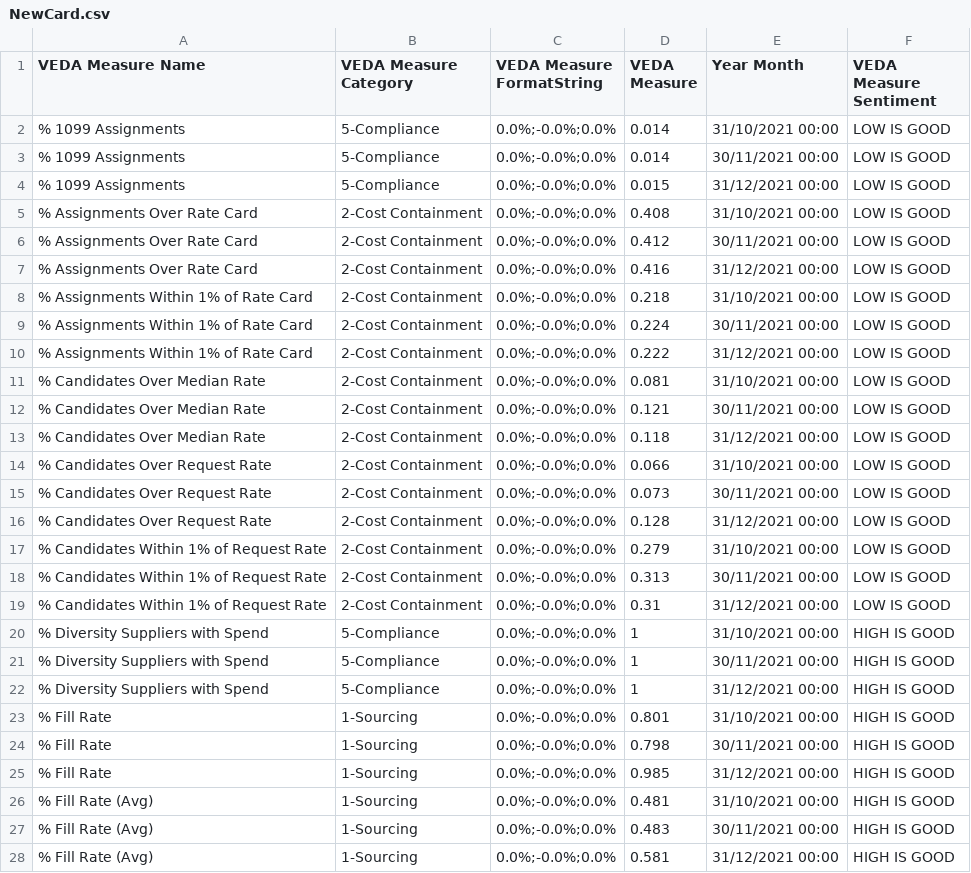
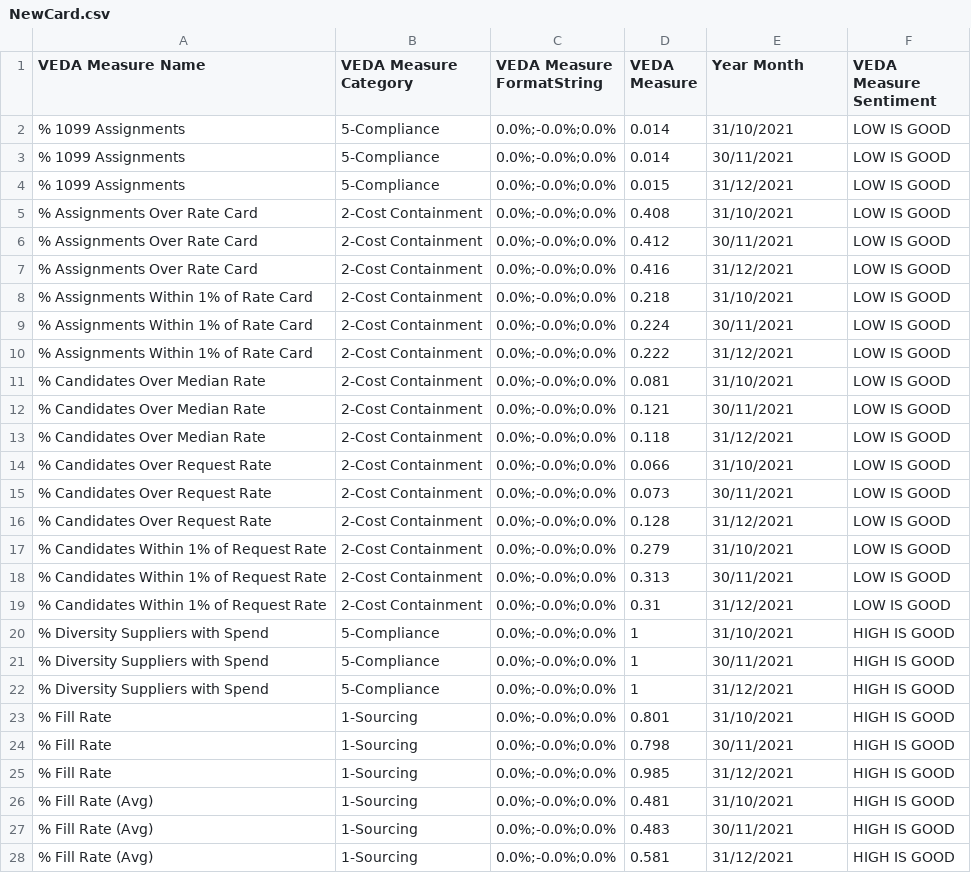
Before and after one commit to CSalcedoDataBI/SampleDataSets, a CSV file: NewCard.csv, drawn as a sheet; only a part is shown; the diff covers the shown part only.

Commit message:
Update NewCard.csv

```diff
--- a/NewCard.csv
+++ b/NewCard.csv
@@ -1,28 +1,28 @@
 VEDA Measure Name,VEDA Measure Category,VEDA Measure FormatString,VEDA Measure,Year Month,VEDA Measure Sentiment
-% 1099 Assignments,5-Compliance,0.0%;-0.0%;0.0%,0.014,31/10/2021 00:00,LOW IS GOOD
-% 1099 Assignments,5-Compliance,0.0%;-0.0%;0.0%,0.014,30/11/2021 00:00,LOW IS GOOD
-% 1099 Assignments,5-Compliance,0.0%;-0.0%;0.0%,0.015,31/12/2021 00:00,LOW IS GOOD
-% Assignments Over Rate Card,2-Cost Containment,0.0%;-0.0%;0.0%,0.408,31/10/2021 00:00,LOW IS GOOD
-% Assignments Over Rate Card,2-Cost Containment,0.0%;-0.0%;0.0%,0.412,30/11/2021 00:00,LOW IS GOOD
-% Assignments Over Rate Card,2-Cost Containment,0.0%;-0.0%;0.0%,0.416,31/12/2021 00:00,LOW IS GOOD
-% Assignments Within 1% of Rate Card,2-Cost Containment,0.0%;-0.0%;0.0%,0.218,31/10/2021 00:00,LOW IS GOOD
-% Assignments Within 1% of Rate Card,2-Cost Containment,0.0%;-0.0%;0.0%,0.224,30/11/2021 00:00,LOW IS GOOD
-% Assignments Within 1% of Rate Card,2-Cost Containment,0.0%;-0.0%;0.0%,0.222,31/12/2021 00:00,LOW IS GOOD
-% Candidates Over Median Rate,2-Cost Containment,0.0%;-0.0%;0.0%,0.081,31/10/2021 00:00,LOW IS GOOD
-% Candidates Over Median Rate,2-Cost Containment,0.0%;-0.0%;0.0%,0.121,30/11/2021 00:00,LOW IS GOOD
-% Candidates Over Median Rate,2-Cost Containment,0.0%;-0.0%;0.0%,0.118,31/12/2021 00:00,LOW IS GOOD
-% Candidates Over Request Rate,2-Cost Containment,0.0%;-0.0%;0.0%,0.066,31/10/2021 00:00,LOW IS GOOD
-% Candidates Over Request Rate,2-Cost Containment,0.0%;-0.0%;0.0%,0.073,30/11/2021 00:00,LOW IS GOOD
-% Candidates Over Request Rate,2-Cost Containment,0.0%;-0.0%;0.0%,0.128,31/12/2021 00:00,LOW IS GOOD
-% Candidates Within 1% of Request Rate,2-Cost Containment,0.0%;-0.0%;0.0%,0.279,31/10/2021 00:00,LOW IS GOOD
-% Candidates Within 1% of Request Rate,2-Cost Containment,0.0%;-0.0%;0.0%,0.313,30/11/2021 00:00,LOW IS GOOD
-% Candidates Within 1% of Request Rate,2-Cost Containment,0.0%;-0.0%;0.0%,0.31,31/12/2021 00:00,LOW IS GOOD
-% Diversity Suppliers with Spend,5-Compliance,0.0%;-0.0%;0.0%,1,31/10/2021 00:00,HIGH IS GOOD
-% Diversity Suppliers with Spend,5-Compliance,0.0%;-0.0%;0.0%,1,30/11/2021 00:00,HIGH IS GOOD
-% Diversity Suppliers with Spend,5-Compliance,0.0%;-0.0%;0.0%,1,31/12/2021 00:00,HIGH IS GOOD
-% Fill Rate,1-Sourcing,0.0%;-0.0%;0.0%,0.801,31/10/2021 00:00,HIGH IS GOOD
-% Fill Rate,1-Sourcing,0.0%;-0.0%;0.0%,0.798,30/11/2021 00:00,HIGH IS GOOD
-% Fill Rate,1-Sourcing,0.0%;-0.0%;0.0%,0.985,31/12/2021 00:00,HIGH IS GOOD
-% Fill Rate (Avg),1-Sourcing,0.0%;-0.0%;0.0%,0.481,31/10/2021 00:00,HIGH IS GOOD
-% Fill Rate (Avg),1-Sourcing,0.0%;-0.0%;0.0%,0.483,30/11/2021 00:00,HIGH IS GOOD
-% Fill Rate (Avg),1-Sourcing,0.0%;-0.0%;0.0%,0.581,31/12/2021 00:00,HIGH IS GOOD
+% 1099 Assignments,5-Compliance,0.0%;-0.0%;0.0%,0.014,31/10/2021,LOW IS GOOD
+% 1099 Assignments,5-Compliance,0.0%;-0.0%;0.0%,0.014,30/11/2021,LOW IS GOOD
+% 1099 Assignments,5-Compliance,0.0%;-0.0%;0.0%,0.015,31/12/2021,LOW IS GOOD
+% Assignments Over Rate Card,2-Cost Containment,0.0%;-0.0%;0.0%,0.408,31/10/2021,LOW IS GOOD
+% Assignments Over Rate Card,2-Cost Containment,0.0%;-0.0%;0.0%,0.412,30/11/2021,LOW IS GOOD
+% Assignments Over Rate Card,2-Cost Containment,0.0%;-0.0%;0.0%,0.416,31/12/2021,LOW IS GOOD
+% Assignments Within 1% of Rate Card,2-Cost Containment,0.0%;-0.0%;0.0%,0.218,31/10/2021,LOW IS GOOD
+% Assignments Within 1% of Rate Card,2-Cost Containment,0.0%;-0.0%;0.0%,0.224,30/11/2021,LOW IS GOOD
+% Assignments Within 1% of Rate Card,2-Cost Containment,0.0%;-0.0%;0.0%,0.222,31/12/2021,LOW IS GOOD
+% Candidates Over Median Rate,2-Cost Containment,0.0%;-0.0%;0.0%,0.081,31/10/2021,LOW IS GOOD
+% Candidates Over Median Rate,2-Cost Containment,0.0%;-0.0%;0.0%,0.121,30/11/2021,LOW IS GOOD
+% Candidates Over Median Rate,2-Cost Containment,0.0%;-0.0%;0.0%,0.118,31/12/2021,LOW IS GOOD
+% Candidates Over Request Rate,2-Cost Containment,0.0%;-0.0%;0.0%,0.066,31/10/2021,LOW IS GOOD
+% Candidates Over Request Rate,2-Cost Containment,0.0%;-0.0%;0.0%,0.073,30/11/2021,LOW IS GOOD
+% Candidates Over Request Rate,2-Cost Containment,0.0%;-0.0%;0.0%,0.128,31/12/2021,LOW IS GOOD
+% Candidates Within 1% of Request Rate,2-Cost Containment,0.0%;-0.0%;0.0%,0.279,31/10/2021,LOW IS GOOD
+% Candidates Within 1% of Request Rate,2-Cost Containment,0.0%;-0.0%;0.0%,0.313,30/11/2021,LOW IS GOOD
+% Candidates Within 1% of Request Rate,2-Cost Containment,0.0%;-0.0%;0.0%,0.31,31/12/2021,LOW IS GOOD
+% Diversity Suppliers with Spend,5-Compliance,0.0%;-0.0%;0.0%,1,31/10/2021,HIGH IS GOOD
+% Diversity Suppliers with Spend,5-Compliance,0.0%;-0.0%;0.0%,1,30/11/2021,HIGH IS GOOD
+% Diversity Suppliers with Spend,5-Compliance,0.0%;-0.0%;0.0%,1,31/12/2021,HIGH IS GOOD
+% Fill Rate,1-Sourcing,0.0%;-0.0%;0.0%,0.801,31/10/2021,HIGH IS GOOD
+% Fill Rate,1-Sourcing,0.0%;-0.0%;0.0%,0.798,30/11/2021,HIGH IS GOOD
+% Fill Rate,1-Sourcing,0.0%;-0.0%;0.0%,0.985,31/12/2021,HIGH IS GOOD
+% Fill Rate (Avg),1-Sourcing,0.0%;-0.0%;0.0%,0.481,31/10/2021,HIGH IS GOOD
+% Fill Rate (Avg),1-Sourcing,0.0%;-0.0%;0.0%,0.483,30/11/2021,HIGH IS GOOD
+% Fill Rate (Avg),1-Sourcing,0.0%;-0.0%;0.0%,0.581,31/12/2021,HIGH IS GOOD
```
Also changed, not shown: 85 edited cells elsewhere in this file.
